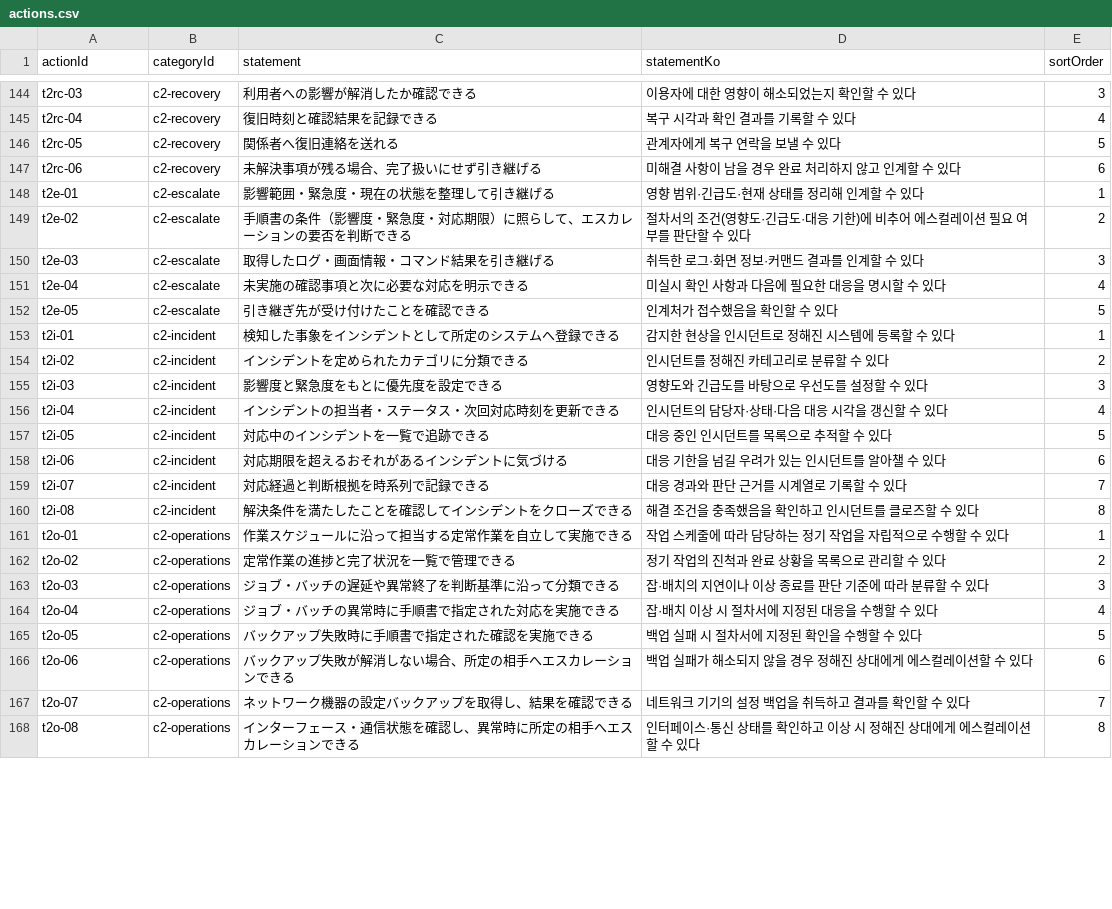
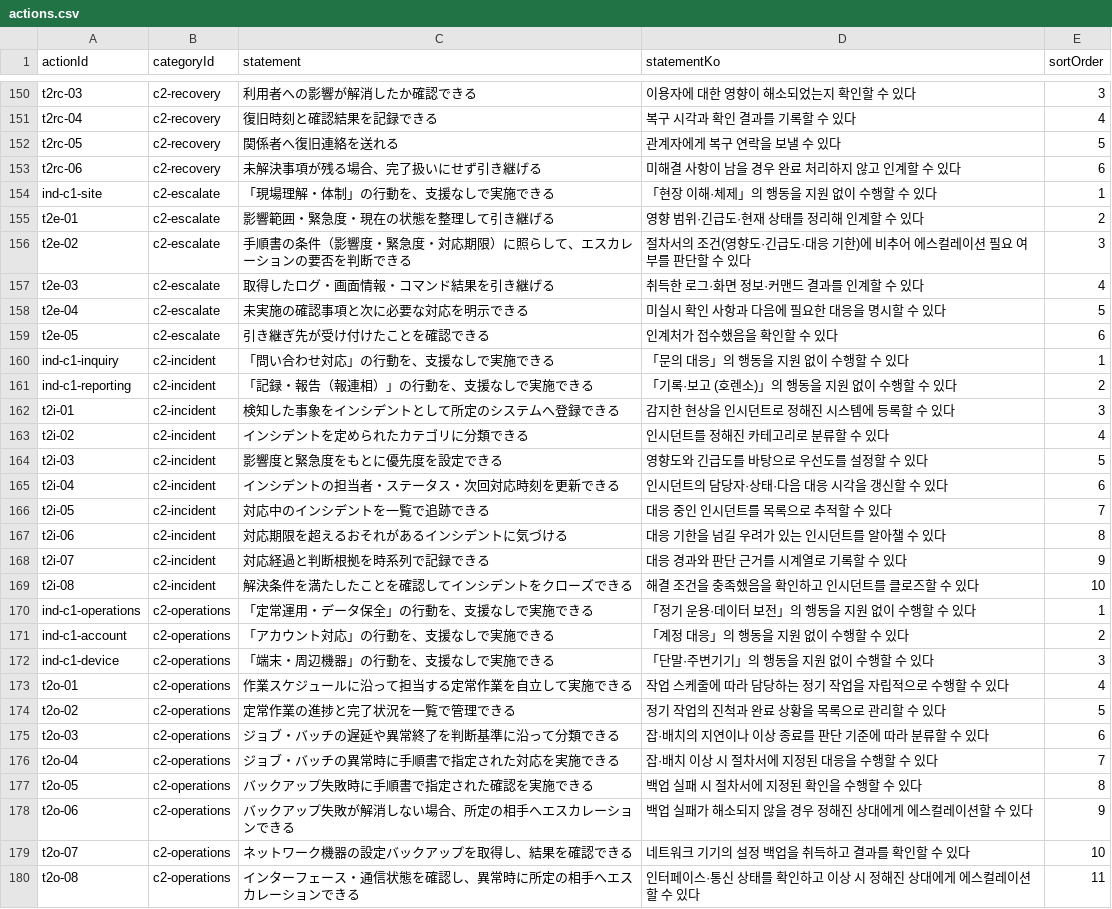
Before and after one commit to pletech/career-v2, a CSV file: public/data/actions.csv, drawn as a sheet; only a part is shown, gaps mark what is left out; the diff covers the shown part only.

```diff
--- a/public/data/actions.csv
+++ b/public/data/actions.csv
@@ -147,22 +153,28 @@ t2rc-05,c2-recovery,関係者へ復旧連絡を送れる,관계자에게 복구
 t2rc-06,c2-recovery,未解決事項が残る場合、完了扱いにせず引き継げる,미해결 사항이 남을 경우 완료 처리하지 않고 인계할 수 있다,6
-t2e-01,c2-escalate,影響範囲・緊急度・現在の状態を整理して引き継げる,영향 범위·긴급도·현재 상태를 정리해 인계할 수 있다,1
-t2e-02,c2-escalate,手順書の条件（影響度・緊急度・対応期限）に照らして、エスカレーションの要否を判断できる,절차서의 조건(영향도·긴급도·대응 기한)에 비추어 에스컬레이션 필요 여부를 판단할 수 있다,2
-t2e-03,c2-escalate,取得したログ・画面情報・コマンド結果を引き継げる,취득한 로그·화면 정보·커맨드 결과를 인계할 수 있다,3
-t2e-04,c2-escalate,未実施の確認事項と次に必要な対応を明示できる,미실시 확인 사항과 다음에 필요한 대응을 명시할 수 있다,4
-t2e-05,c2-escalate,引き継ぎ先が受け付けたことを確認できる,인계처가 접수했음을 확인할 수 있다,5
-t2i-01,c2-incident,検知した事象をインシデントとして所定のシステムへ登録できる,감지한 현상을 인시던트로 정해진 시스템에 등록할 수 있다,1
-t2i-02,c2-incident,インシデントを定められたカテゴリに分類できる,인시던트를 정해진 카테고리로 분류할 수 있다,2
-t2i-03,c2-incident,影響度と緊急度をもとに優先度を設定できる,영향도와 긴급도를 바탕으로 우선도를 설정할 수 있다,3
-t2i-04,c2-incident,インシデントの担当者・ステータス・次回対応時刻を更新できる,인시던트의 담당자·상태·다음 대응 시각을 갱신할 수 있다,4
-t2i-05,c2-incident,対応中のインシデントを一覧で追跡できる,대응 중인 인시던트를 목록으로 추적할 수 있다,5
-t2i-06,c2-incident,対応期限を超えるおそれがあるインシデントに気づける,대응 기한을 넘길 우려가 있는 인시던트를 알아챌 수 있다,6
-t2i-07,c2-incident,対応経過と判断根拠を時系列で記録できる,대응 경과와 판단 근거를 시계열로 기록할 수 있다,7
-t2i-08,c2-incident,解決条件を満たしたことを確認してインシデントをクローズできる,해결 조건을 충족했음을 확인하고 인시던트를 클로즈할 수 있다,8
-t2o-01,c2-operations,作業スケジュールに沿って担当する定常作業を自立して実施できる,작업 스케줄에 따라 담당하는 정기 작업을 자립적으로 수행할 수 있다,1
-t2o-02,c2-operations,定常作業の進捗と完了状況を一覧で管理できる,정기 작업의 진척과 완료 상황을 목록으로 관리할 수 있다,2
-t2o-03,c2-operations,ジョブ・バッチの遅延や異常終了を判断基準に沿って分類できる,잡·배치의 지연이나 이상 종료를 판단 기준에 따라 분류할 수 있다,3
-t2o-04,c2-operations,ジョブ・バッチの異常時に手順書で指定された対応を実施できる,잡·배치 이상 시 절차서에 지정된 대응을 수행할 수 있다,4
-t2o-05,c2-operations,バックアップ失敗時に手順書で指定された確認を実施できる,백업 실패 시 절차서에 지정된 확인을 수행할 수 있다,5
-t2o-06,c2-operations,バックアップ失敗が解消しない場合、所定の相手へエスカレーションできる,백업 실패가 해소되지 않을 경우 정해진 상대에게 에스컬레이션할 수 있다,6
-t2o-07,c2-operations,ネットワーク機器の設定バックアップを取得し、結果を確認できる,네트워크 기기의 설정 백업을 취득하고 결과를 확인할 수 있다,7
-t2o-08,c2-operations,インターフェース・通信状態を確認し、異常時に所定の相手へエスカレーションできる,인터페이스·통신 상태를 확인하고 이상 시 정해진 상대에게 에스컬레이션할 수 있다,8
+ind-c1-site,c2-escalate,「現場理解・体制」の行動を、支援なしで実施できる,「현장 이해·체제」의 행동을 지원 없이 수행할 수 있다,1
+t2e-01,c2-escalate,影響範囲・緊急度・現在の状態を整理して引き継げる,영향 범위·긴급도·현재 상태를 정리해 인계할 수 있다,2
+t2e-02,c2-escalate,手順書の条件（影響度・緊急度・対応期限）に照らして、エスカレーションの要否を判断できる,절차서의 조건(영향도·긴급도·대응 기한)에 비추어 에스컬레이션 필요 여부를 판단할 수 있다,3
+t2e-03,c2-escalate,取得したログ・画面情報・コマンド結果を引き継げる,취득한 로그·화면 정보·커맨드 결과를 인계할 수 있다,4
+t2e-04,c2-escalate,未実施の確認事項と次に必要な対応を明示できる,미실시 확인 사항과 다음에 필요한 대응을 명시할 수 있다,5
+t2e-05,c2-escalate,引き継ぎ先が受け付けたことを確認できる,인계처가 접수했음을 확인할 수 있다,6
+ind-c1-inquiry,c2-incident,「問い合わせ対応」の行動を、支援なしで実施できる,「문의 대응」의 행동을 지원 없이 수행할 수 있다,1
+ind-c1-reporting,c2-incident,「記録・報告（報連相）」の行動を、支援なしで実施できる,「기록·보고 (호렌소)」의 행동을 지원 없이 수행할 수 있다,2
+t2i-01,c2-incident,検知した事象をインシデントとして所定のシステムへ登録できる,감지한 현상을 인시던트로 정해진 시스템에 등록할 수 있다,3
+t2i-02,c2-incident,インシデントを定められたカテゴリに分類できる,인시던트를 정해진 카테고리로 분류할 수 있다,4
+t2i-03,c2-incident,影響度と緊急度をもとに優先度を設定できる,영향도와 긴급도를 바탕으로 우선도를 설정할 수 있다,5
+t2i-04,c2-incident,インシデントの担当者・ステータス・次回対応時刻を更新できる,인시던트의 담당자·상태·다음 대응 시각을 갱신할 수 있다,6
+t2i-05,c2-incident,対応中のインシデントを一覧で追跡できる,대응 중인 인시던트를 목록으로 추적할 수 있다,7
+t2i-06,c2-incident,対応期限を超えるおそれがあるインシデントに気づける,대응 기한을 넘길 우려가 있는 인시던트를 알아챌 수 있다,8
+t2i-07,c2-incident,対応経過と判断根拠を時系列で記録できる,대응 경과와 판단 근거를 시계열로 기록할 수 있다,9
+t2i-08,c2-incident,解決条件を満たしたことを確認してインシデントをクローズできる,해결 조건을 충족했음을 확인하고 인시던트를 클로즈할 수 있다,10
+ind-c1-operations,c2-operations,「定常運用・データ保全」の行動を、支援なしで実施できる,「정기 운용·데이터 보전」의 행동을 지원 없이 수행할 수 있다,1
+ind-c1-account,c2-operations,「アカウント対応」の行動を、支援なしで実施できる,「계정 대응」의 행동을 지원 없이 수행할 수 있다,2
+ind-c1-device,c2-operations,「端末・周辺機器」の行動を、支援なしで実施できる,「단말·주변기기」의 행동을 지원 없이 수행할 수 있다,3
+t2o-01,c2-operations,作業スケジュールに沿って担当する定常作業を自立して実施できる,작업 스케줄에 따라 담당하는 정기 작업을 자립적으로 수행할 수 있다,4
+t2o-02,c2-operations,定常作業の進捗と完了状況を一覧で管理できる,정기 작업의 진척과 완료 상황을 목록으로 관리할 수 있다,5
+t2o-03,c2-operations,ジョブ・バッチの遅延や異常終了を判断基準に沿って分類できる,잡·배치의 지연이나 이상 종료를 판단 기준에 따라 분류할 수 있다,6
+t2o-04,c2-operations,ジョブ・バッチの異常時に手順書で指定された対応を実施できる,잡·배치 이상 시 절차서에 지정된 대응을 수행할 수 있다,7
+t2o-05,c2-operations,バックアップ失敗時に手順書で指定された確認を実施できる,백업 실패 시 절차서에 지정된 확인을 수행할 수 있다,8
+t2o-06,c2-operations,バックアップ失敗が解消しない場合、所定の相手へエスカレーションできる,백업 실패가 해소되지 않을 경우 정해진 상대에게 에스컬레이션할 수 있다,9
+t2o-07,c2-operations,ネットワーク機器の設定バックアップを取得し、結果を確認できる,네트워크 기기의 설정 백업을 취득하고 결과를 확인할 수 있다,10
+t2o-08,c2-operations,インターフェース・通信状態を確認し、異常時に所定の相手へエスカレーションできる,인터페이스·통신 상태를 확인하고 이상 시 정해진 상대에게 에스컬레이션할 수 있다,11
```
Also changed, not shown: 13 added rows and 64 edited cells elsewhere in this file, 1 other file.
